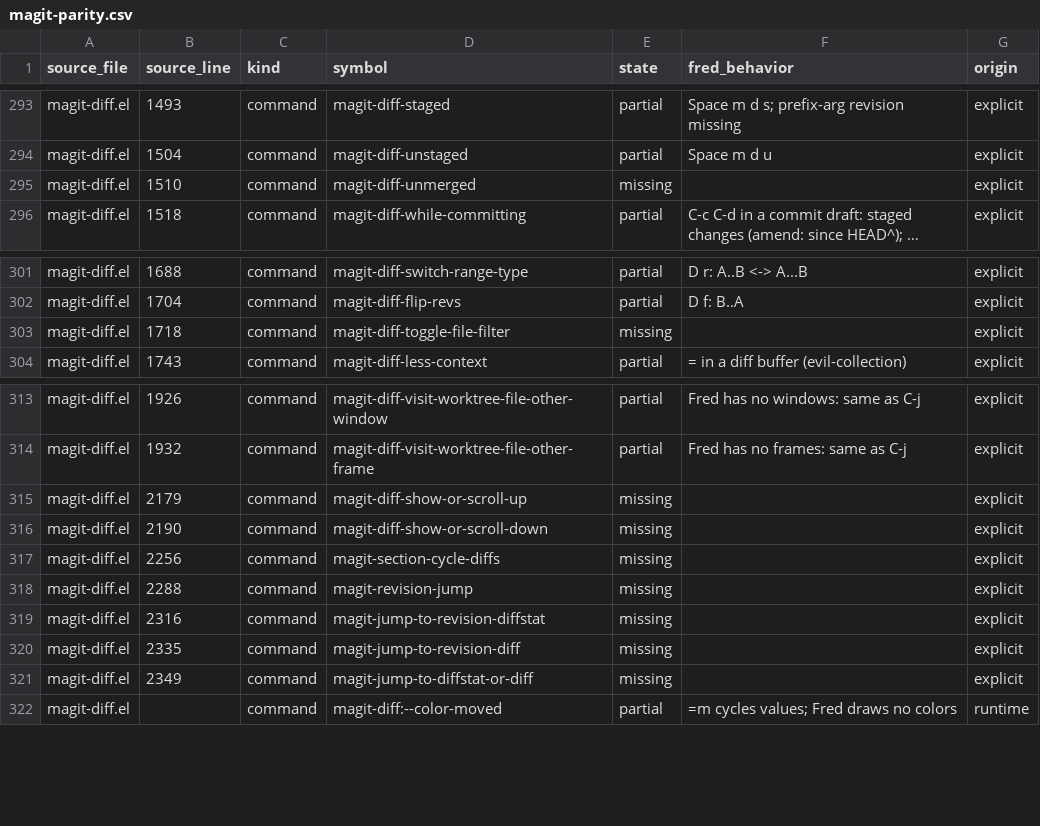
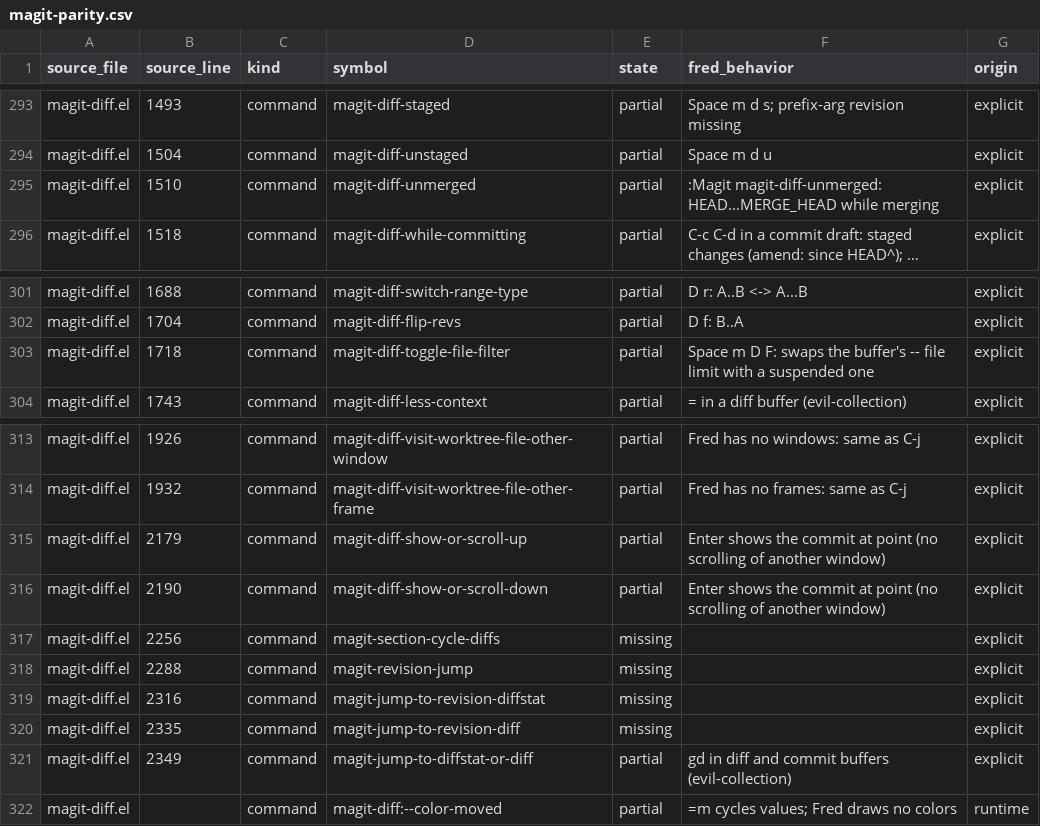
Before and after one commit to guylyons/fred, a CSV file: docs/magit-parity.csv, drawn as a sheet; only a part is shown, gaps mark what is left out; long unchanged cells end in …; the diff names each change by its address in the sheet, - before the commit and + after, or states it on an @@ line.

```diff
--- a/docs/magit-parity.csv
+++ b/docs/magit-parity.csv
-E295 (state): missing
+E295 (state): partial
-F295 (fred_behavior): (empty)
+F295 (fred_behavior): :Magit magit-diff-unmerged: HEAD...MERGE_HEAD while merging
-E303 (state): missing
+E303 (state): partial
-F303 (fred_behavior): (empty)
+F303 (fred_behavior): Space m D F: swaps the buffer's -- file limit with a suspended one
-E315:E316 (state): missing
+E315:E316 (state): partial
-F315:F316 (fred_behavior): (empty)
+F315:F316 (fred_behavior): Enter shows the commit at point (no scrolling of another window)
-E321 (state): missing
+E321 (state): partial
-F321 (fred_behavior): (empty)
+F321 (fred_behavior): gd in diff and commit buffers (evil-collection)
```
Also changed, not shown: 7 other files.
